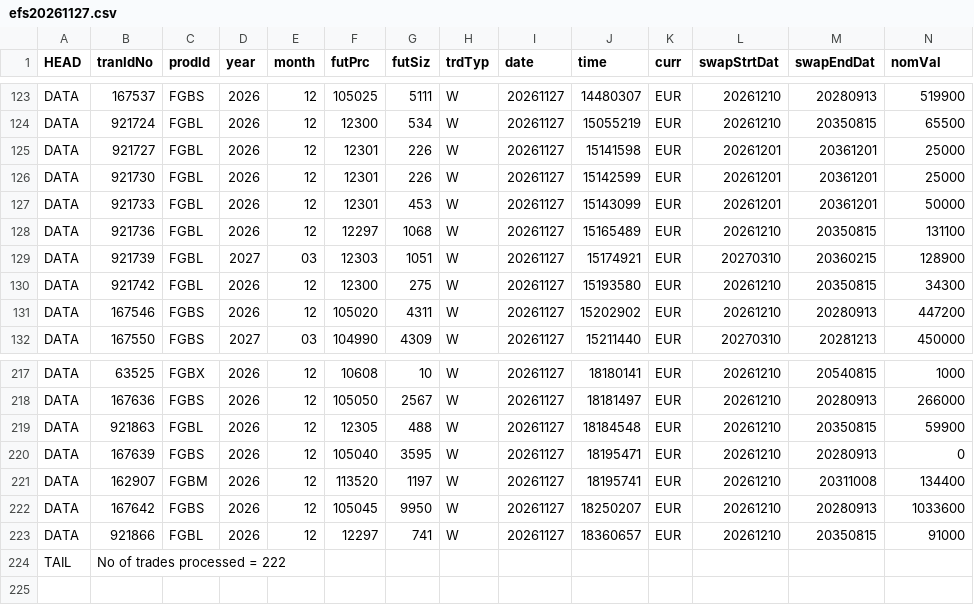
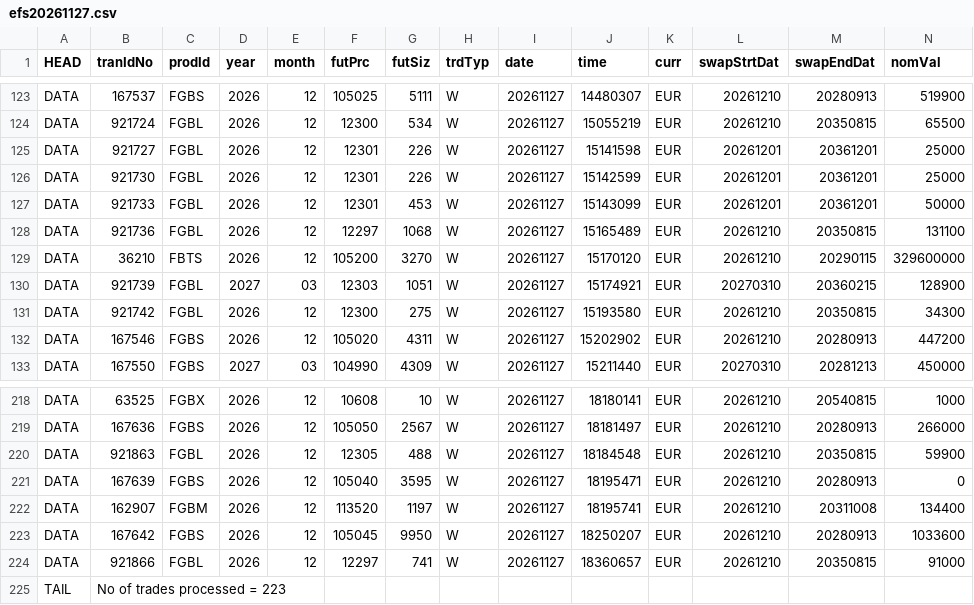
Before and after one commit to kouandco/kouandco.github.io, a CSV file: data/eurex/efs/efs20261127.csv, drawn as a sheet; only a part is shown, gaps mark what is left out; addresses are those after the commit; rows hold the shown columns only; the diff names each change by its address in the sheet, - before the commit and + after, or states it on an @@ line.

```diff
--- a/data/eurex/efs/efs20261127.csv
+++ b/data/eurex/efs/efs20261127.csv
+row 129: DATA | 36210 | FBTS | 2026 | 12 | 105200 | 3270 | W | 20261127 | 15170120 | EUR | 20261210 | 20290115 | 329600000
-B225 (tranIdNo): No of trades processed = 222
+B225 (tranIdNo): No of trades processed = 223
```
Also changed, not shown: data/history/ASW_DE.csv, data/history/ASW_FR.csv, 32 other files.
